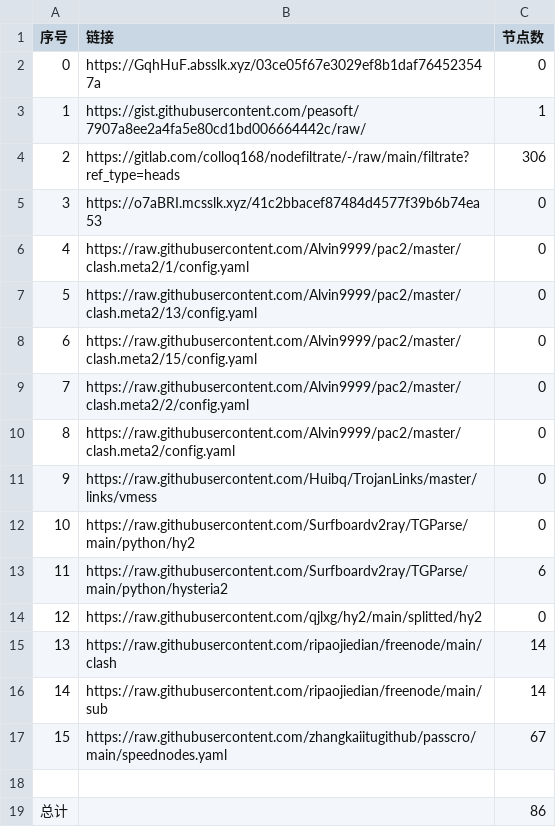
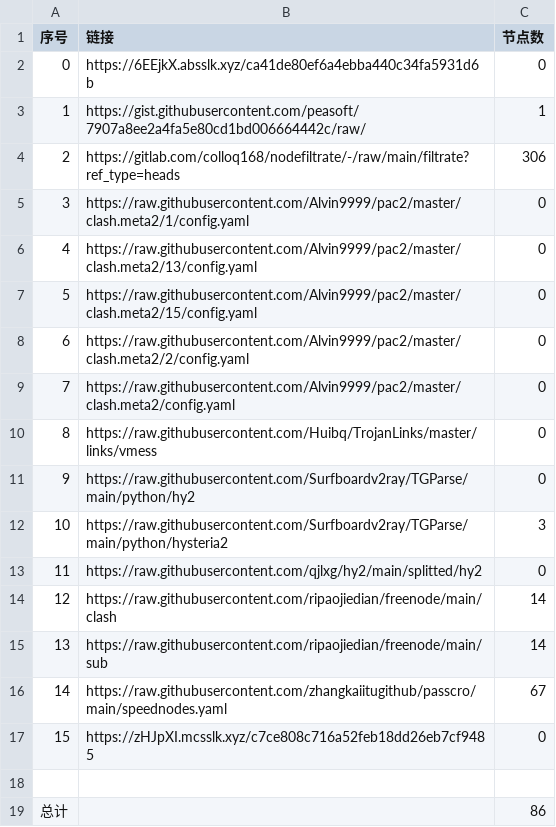
Before and after one commit to my-tv1/NoMoreWalls, a CSV file: list_result.csv, drawn as a sheet; removed rows and columns are numbered as before the commit, all else as after; the diff names each change by its address in the sheet, - before the commit and + after, or states it on an @@ line.

```diff
--- a/list_result.csv
+++ b/list_result.csv
-B2 (链接): https://GqhHuF.absslk.xyz/03ce05f67e3029ef8b1daf764523547a
+B2 (链接): https://6EEjkX.absslk.xyz/ca41de80ef6a4ebba440c34fa5931d6b
-row 5: 3 | https://o7aBRI.mcsslk.xyz/41c2bbacef87484d4577f39b6b74ea53 | 0
@@ column A (序号) renumbered between rows 5 and 16 @@
-C12 (节点数): 6
+C12 (节点数): 3
+row 17: 15 | https://zHJpXI.mcsslk.xyz/c7ce808c716a52feb18dd26eb7cf9485 | 0
```
Also changed, not shown: 20 other files.
